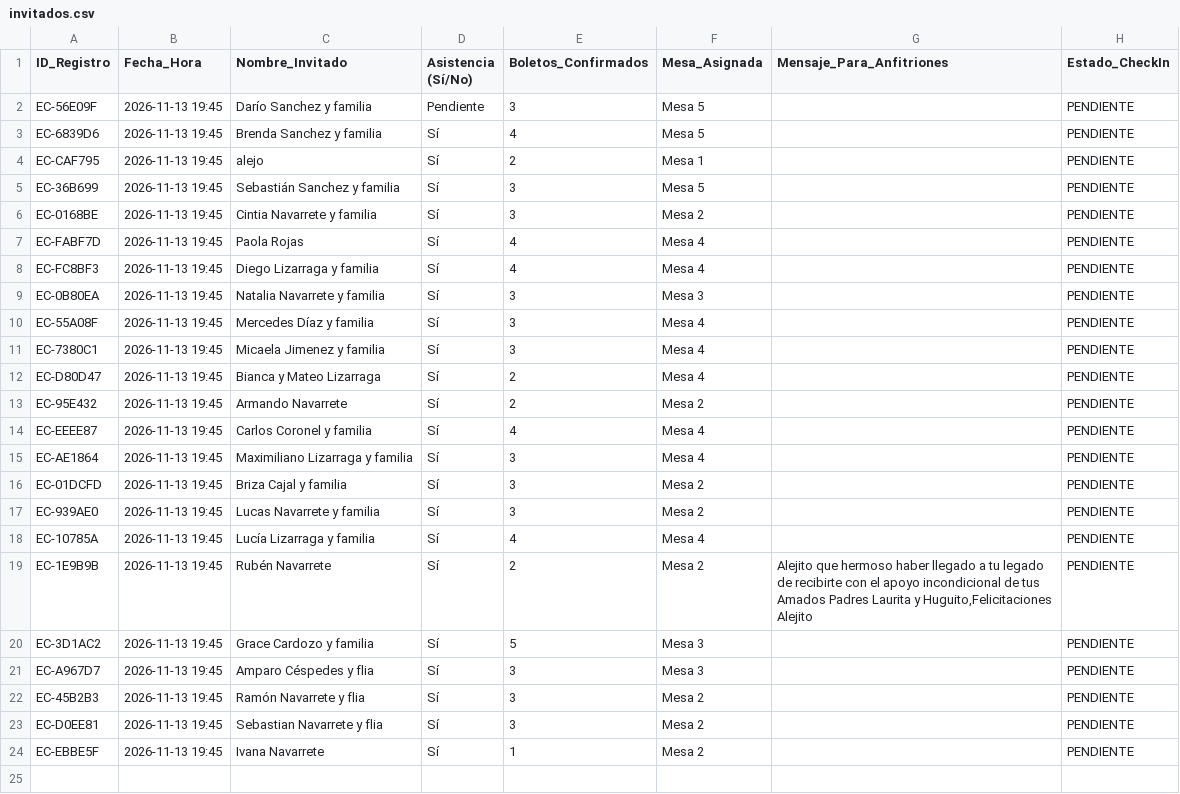
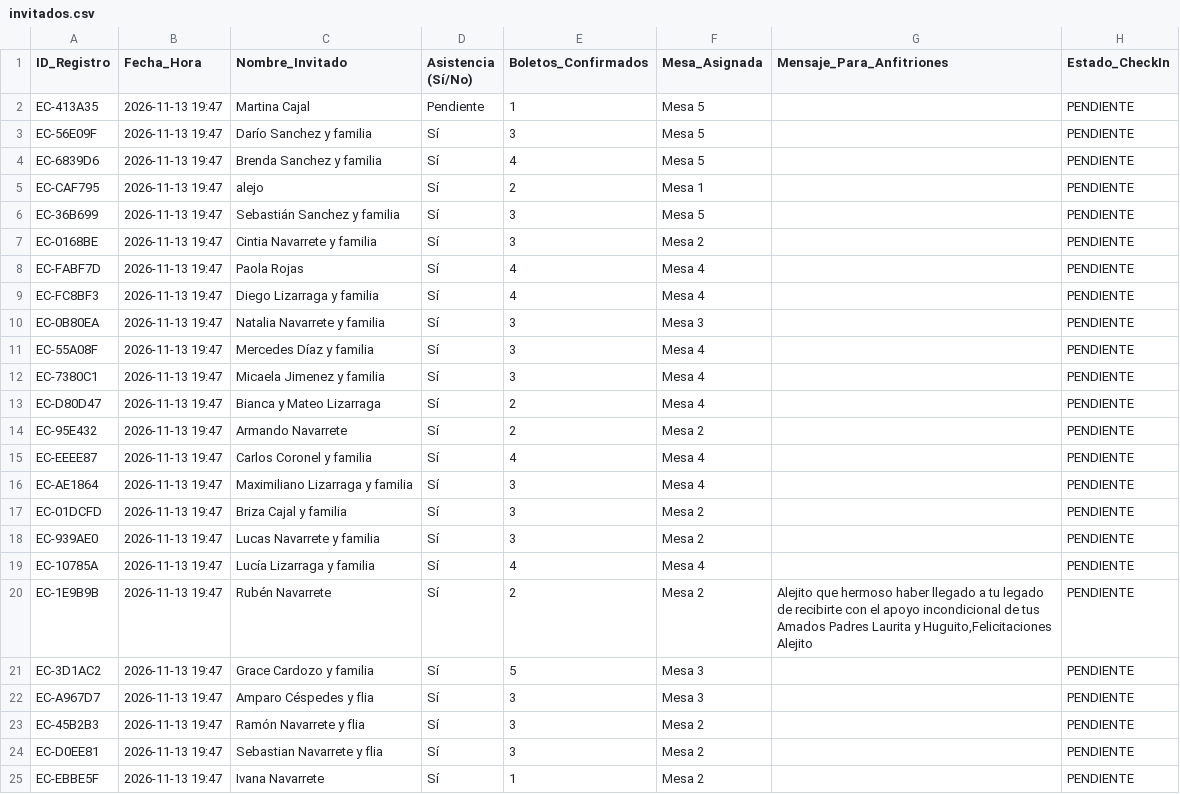
Before and after one commit to eventcraft-ai/invitations, a CSV file: alejo-navarrete-c8d87c/invitados.csv, drawn as a sheet.

Commit message:
Update Guest Excel (alejo-navarrete-c8d87c): 24 families

```diff
--- a/alejo-navarrete-c8d87c/invitados.csv
+++ b/alejo-navarrete-c8d87c/invitados.csv
@@ -1,24 +1,25 @@
 ID_Registro,Fecha_Hora,Nombre_Invitado,Asistencia (Sí/No),Boletos_Confirmados,Mesa_Asignada,Mensaje_Para_Anfitriones,Estado_CheckIn
-"EC-56E09F","2026-11-13 19:45","Darío Sanchez y familia","Pendiente",3,"Mesa 5","","PENDIENTE"
-"EC-6839D6","2026-11-13 19:45","Brenda Sanchez y familia","Sí",4,"Mesa 5","","PENDIENTE"
-"EC-CAF795","2026-11-13 19:45","alejo","Sí",2,"Mesa 1","","PENDIENTE"
-"EC-36B699","2026-11-13 19:45","Sebastián Sanchez y familia","Sí",3,"Mesa 5","","PENDIENTE"
-"EC-0168BE","2026-11-13 19:45","Cintia Navarrete y familia","Sí",3,"Mesa 2","","PENDIENTE"
-"EC-FABF7D","2026-11-13 19:45","Paola Rojas","Sí",4,"Mesa 4","","PENDIENTE"
-"EC-FC8BF3","2026-11-13 19:45","Diego Lizarraga y familia","Sí",4,"Mesa 4","","PENDIENTE"
-"EC-0B80EA","2026-11-13 19:45","Natalia Navarrete y familia","Sí",3,"Mesa 3","","PENDIENTE"
-"EC-55A08F","2026-11-13 19:45","Mercedes Díaz y familia","Sí",3,"Mesa 4","","PENDIENTE"
-"EC-7380C1","2026-11-13 19:45","Micaela Jimenez y familia","Sí",3,"Mesa 4","","PENDIENTE"
-"EC-D80D47","2026-11-13 19:45","Bianca y Mateo Lizarraga","Sí",2,"Mesa 4","","PENDIENTE"
-"EC-95E432","2026-11-13 19:45","Armando Navarrete","Sí",2,"Mesa 2","","PENDIENTE"
-"EC-EEEE87","2026-11-13 19:45","Carlos Coronel y familia","Sí",4,"Mesa 4","","PENDIENTE"
-"EC-AE1864","2026-11-13 19:45","Maximiliano Lizarraga y familia","Sí",3,"Mesa 4","","PENDIENTE"
-"EC-01DCFD","2026-11-13 19:45","Briza Cajal y familia","Sí",3,"Mesa 2","","PENDIENTE"
-"EC-939AE0","2026-11-13 19:45","Lucas Navarrete y familia","Sí",3,"Mesa 2","","PENDIENTE"
-"EC-10785A","2026-11-13 19:45","Lucía Lizarraga y familia","Sí",4,"Mesa 4","","PENDIENTE"
-"EC-1E9B9B","2026-11-13 19:45","Rubén Navarrete","Sí",2,"Mesa 2","Alejito que hermoso haber llegado a tu legado de recibirte con el apoyo incondicional de tus Amados Padres Laurita y Huguito,Felicitaciones Alejito","PENDIENTE"
-"EC-3D1AC2","2026-11-13 19:45","Grace Cardozo y familia","Sí",5,"Mesa 3","","PENDIENTE"
-"EC-A967D7","2026-11-13 19:45","Amparo Céspedes y flia","Sí",3,"Mesa 3","","PENDIENTE"
-"EC-45B2B3","2026-11-13 19:45","Ramón Navarrete y flia","Sí",3,"Mesa 2","","PENDIENTE"
-"EC-D0EE81","2026-11-13 19:45","Sebastian Navarrete y flia","Sí",3,"Mesa 2","","PENDIENTE"
-"EC-EBBE5F","2026-11-13 19:45","Ivana Navarrete","Sí",1,"Mesa 2","","PENDIENTE"
+"EC-413A35","2026-11-13 19:47","Martina Cajal","Pendiente",1,"Mesa 5","","PENDIENTE"
+"EC-56E09F","2026-11-13 19:47","Darío Sanchez y familia","Sí",3,"Mesa 5","","PENDIENTE"
+"EC-6839D6","2026-11-13 19:47","Brenda Sanchez y familia","Sí",4,"Mesa 5","","PENDIENTE"
+"EC-CAF795","2026-11-13 19:47","alejo","Sí",2,"Mesa 1","","PENDIENTE"
+"EC-36B699","2026-11-13 19:47","Sebastián Sanchez y familia","Sí",3,"Mesa 5","","PENDIENTE"
+"EC-0168BE","2026-11-13 19:47","Cintia Navarrete y familia","Sí",3,"Mesa 2","","PENDIENTE"
+"EC-FABF7D","2026-11-13 19:47","Paola Rojas","Sí",4,"Mesa 4","","PENDIENTE"
+"EC-FC8BF3","2026-11-13 19:47","Diego Lizarraga y familia","Sí",4,"Mesa 4","","PENDIENTE"
+"EC-0B80EA","2026-11-13 19:47","Natalia Navarrete y familia","Sí",3,"Mesa 3","","PENDIENTE"
+"EC-55A08F","2026-11-13 19:47","Mercedes Díaz y familia","Sí",3,"Mesa 4","","PENDIENTE"
+"EC-7380C1","2026-11-13 19:47","Micaela Jimenez y familia","Sí",3,"Mesa 4","","PENDIENTE"
+"EC-D80D47","2026-11-13 19:47","Bianca y Mateo Lizarraga","Sí",2,"Mesa 4","","PENDIENTE"
+"EC-95E432","2026-11-13 19:47","Armando Navarrete","Sí",2,"Mesa 2","","PENDIENTE"
+"EC-EEEE87","2026-11-13 19:47","Carlos Coronel y familia","Sí",4,"Mesa 4","","PENDIENTE"
+"EC-AE1864","2026-11-13 19:47","Maximiliano Lizarraga y familia","Sí",3,"Mesa 4","","PENDIENTE"
+"EC-01DCFD","2026-11-13 19:47","Briza Cajal y familia","Sí",3,"Mesa 2","","PENDIENTE"
+"EC-939AE0","2026-11-13 19:47","Lucas Navarrete y familia","Sí",3,"Mesa 2","","PENDIENTE"
+"EC-10785A","2026-11-13 19:47","Lucía Lizarraga y familia","Sí",4,"Mesa 4","","PENDIENTE"
+"EC-1E9B9B","2026-11-13 19:47","Rubén Navarrete","Sí",2,"Mesa 2","Alejito que hermoso haber llegado a tu legado de recibirte con el apoyo incondicional de tus Amados Padres Laurita y Huguito,Felicitaciones Alejito","PENDIENTE"
+"EC-3D1AC2","2026-11-13 19:47","Grace Cardozo y familia","Sí",5,"Mesa 3","","PENDIENTE"
+"EC-A967D7","2026-11-13 19:47","Amparo Céspedes y flia","Sí",3,"Mesa 3","","PENDIENTE"
+"EC-45B2B3","2026-11-13 19:47","Ramón Navarrete y flia","Sí",3,"Mesa 2","","PENDIENTE"
+"EC-D0EE81","2026-11-13 19:47","Sebastian Navarrete y flia","Sí",3,"Mesa 2","","PENDIENTE"
+"EC-EBBE5F","2026-11-13 19:47","Ivana Navarrete","Sí",1,"Mesa 2","","PENDIENTE"
```
Also changed, not shown: 1 other file.
